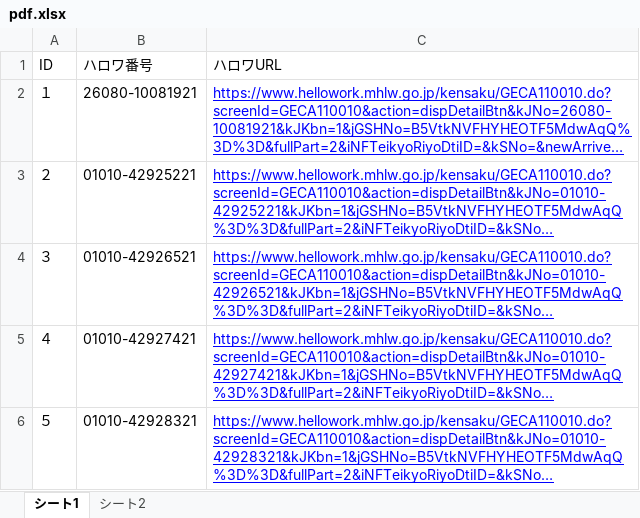
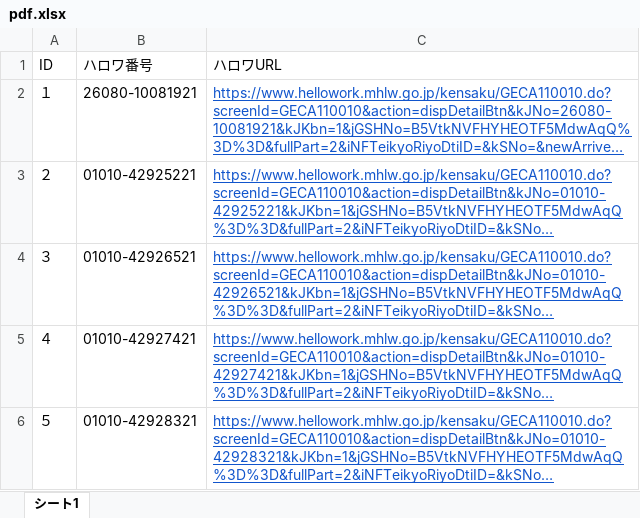
Before and after one commit to tuimac/tools, an Excel workbook: python/create_pdf/pdf.xlsx, sheet シート1, drawn as a sheet; long unchanged cells end in …; values as stored, in another font and other column widths than the file's, no borders; charts and pictures not drawn; the diff names each change by its address in the sheet, - before the commit and + after, or states it on an @@ line.

```diff
--- a/python/create_pdf/pdf.xlsx (sheet シート1)
+++ b/python/create_pdf/pdf.xlsx (sheet シート1)
-sheet tab: シート2
-C2:C6 text colour: #0000FF
+C2:C6 text colour: #1155CC
```
Also changed, not shown: charts or pictures, 1 other file.
